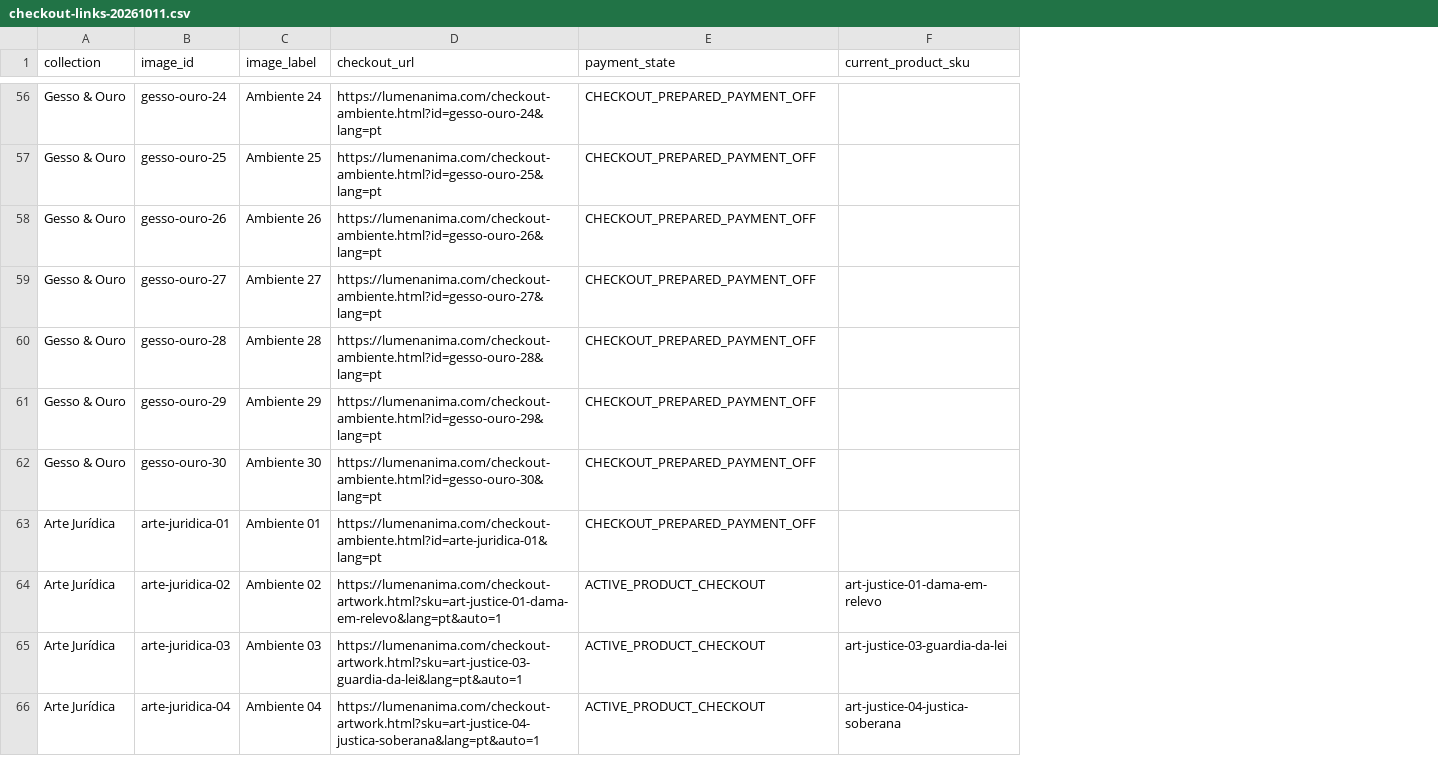
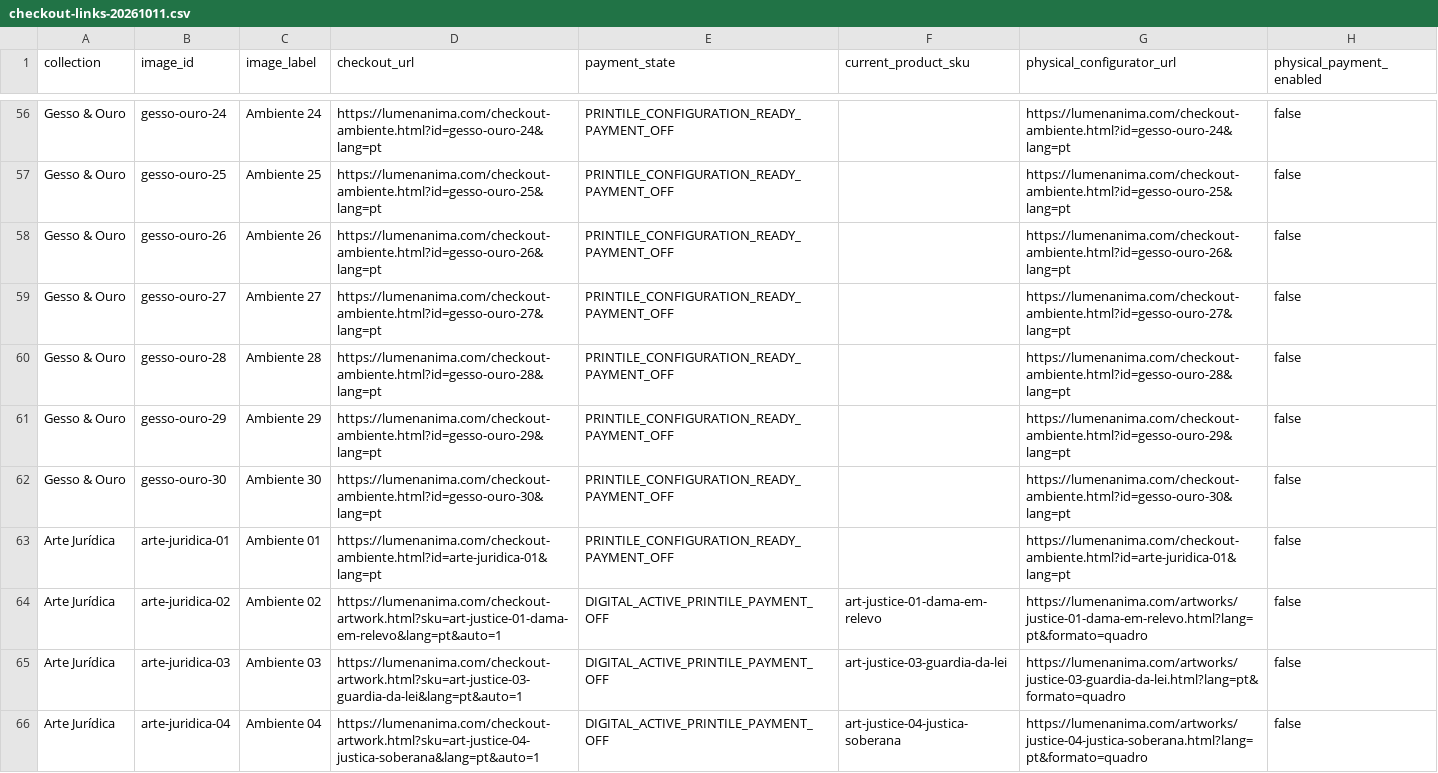
Before and after one commit to cesaroliv/lumen-anima-labs, a CSV file: checkout-links-20261011.csv, drawn as a sheet; only a part is shown, gaps mark what is left out; the diff covers the shown part only; the diff names each change by its address in the sheet, - before the commit and + after, or states it on an @@ line.

Commit message:
fix: restore Printile framing access across storefront

```diff
--- a/checkout-links-20261011.csv
+++ b/checkout-links-20261011.csv
+column G (physical_configurator_url), rows 56-66: https://lumenanima.com/checkout-ambiente.html?id=gesso-ouro-24&lang=pt | https://lumenanima.com/checkout-ambiente.html?id=gesso-ouro-25&lang=pt | https://lumenanima.com/checkout-ambiente.html?id=gesso-ouro-26&lang=pt | https://lumenanima.com/checkout-ambiente.html?id=gesso-ouro-27&lang=pt | https://lumenanima.com/checkout-ambiente.html?id=gesso-ouro-28&lang=pt | https://lumenanima.com/checkout-ambiente.html?id=gesso-ouro-29&lang=pt | https://lumenanima.com/checkout-ambiente.html?id=gesso-ouro-30&lang=pt | https://lumenanima.com/checkout-ambiente.html?id=arte-juridica-01&lang=pt | https://lumenanima.com/artworks/justice-01-dama-em-relevo.html?lang=pt&formato=quadro | https://lumenanima.com/artworks/justice-03-guardia-da-lei.html?lang=pt&formato=quadro | https://lumenanima.com/artworks/justice-04-justica-soberana.html?lang=pt&formato=quadro
+column H (physical_payment_enabled), rows 56-66: all false
-E56:E63 (payment_state): CHECKOUT_PREPARED_PAYMENT_OFF
+E56:E63 (payment_state): PRINTILE_CONFIGURATION_READY_PAYMENT_OFF
-E64:E66 (payment_state): ACTIVE_PRODUCT_CHECKOUT
+E64:E66 (payment_state): DIGITAL_ACTIVE_PRINTILE_PAYMENT_OFF
```
Also changed, not shown: 54 edited cells elsewhere in this file, 8 other files.
